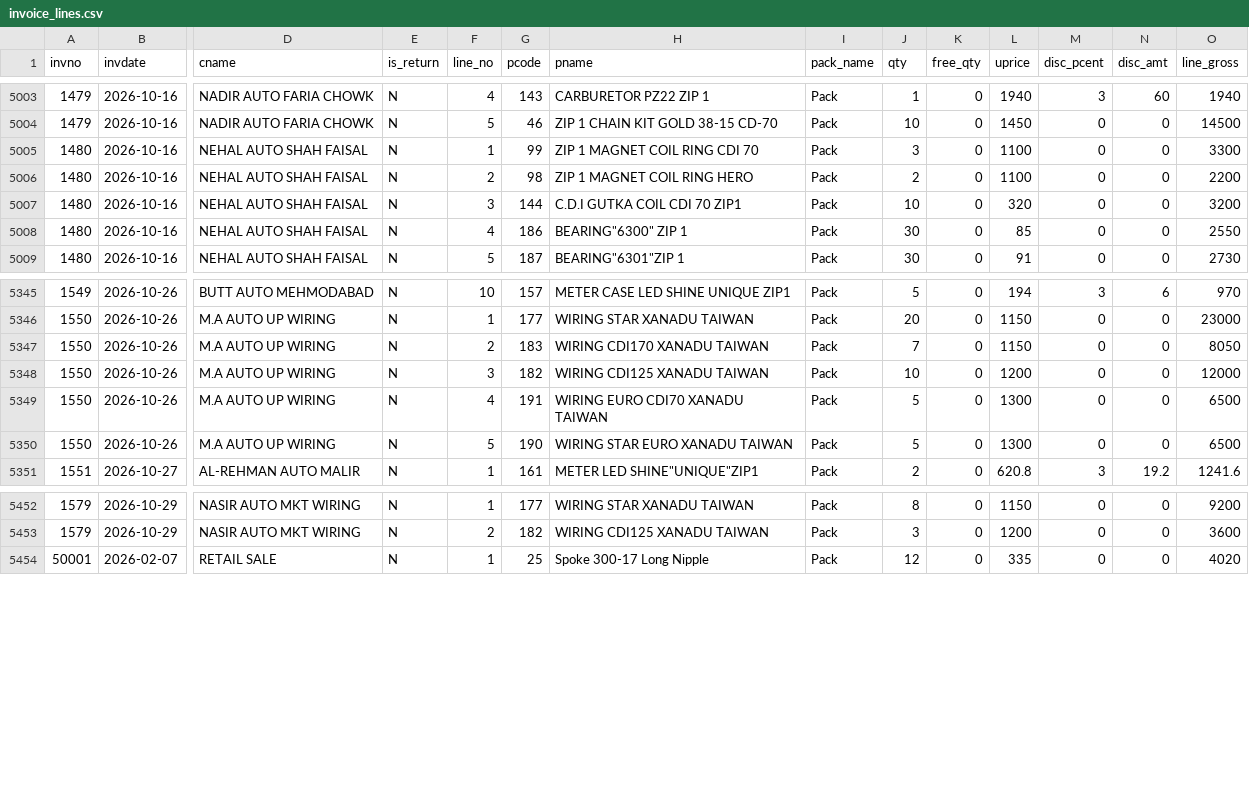
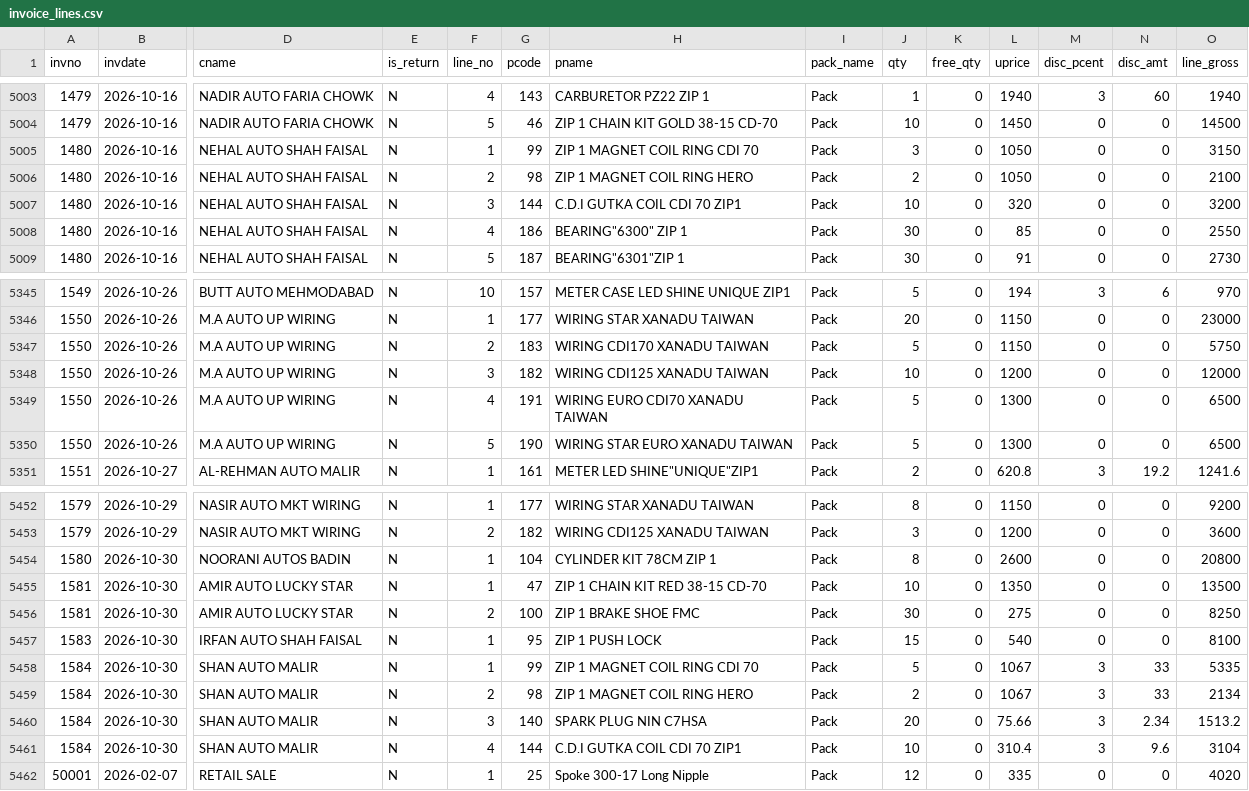
Before and after one commit to ahmedvohrra/zip1_naveed_daily_EXPORT, a CSV file: invoice_lines.csv, drawn as a sheet; only a part is shown, gaps mark what is left out; rows hold the shown columns only; the diff names each change by its address in the sheet, - before the commit and + after, or states it on an @@ line.

```diff
--- a/invoice_lines.csv
+++ b/invoice_lines.csv
-L5005:L5006 (uprice): 1100
+L5005:L5006 (uprice): 1050
-O5005 (line_gross): 3300
+O5005 (line_gross): 3150
-O5006 (line_gross): 2200
+O5006 (line_gross): 2100
-J5347 (qty): 7
+J5347 (qty): 5
-O5347 (line_gross): 8050
+O5347 (line_gross): 5750
+row 5454: 1580 | 2026-10-30 | NOORANI AUTOS BADIN | N | 1 | 104 | CYLINDER KIT 78CM ZIP 1 | Pack | 8 | 0 | 2600 | 0 | 0 | 20800
+row 5455: 1581 | 2026-10-30 | AMIR AUTO LUCKY STAR | N | 1 | 47 | ZIP 1 CHAIN KIT RED 38-15 CD-70 | Pack | 10 | 0 | 1350 | 0 | 0 | 13500
+row 5456: 1581 | 2026-10-30 | AMIR AUTO LUCKY STAR | N | 2 | 100 | ZIP 1 BRAKE SHOE FMC | Pack | 30 | 0 | 275 | 0 | 0 | 8250
+row 5457: 1583 | 2026-10-30 | IRFAN AUTO SHAH FAISAL | N | 1 | 95 | ZIP 1 PUSH LOCK | Pack | 15 | 0 | 540 | 0 | 0 | 8100
+row 5458: 1584 | 2026-10-30 | SHAN AUTO MALIR | N | 1 | 99 | ZIP 1 MAGNET COIL RING CDI 70 | Pack | 5 | 0 | 1067 | 3 | 33 | 5335
+row 5459: 1584 | 2026-10-30 | SHAN AUTO MALIR | N | 2 | 98 | ZIP 1 MAGNET COIL RING HERO | Pack | 2 | 0 | 1067 | 3 | 33 | 2134
+row 5460: 1584 | 2026-10-30 | SHAN AUTO MALIR | N | 3 | 140 | SPARK PLUG NIN C7HSA | Pack | 20 | 0 | 75.66 | 3 | 2.34 | 1513.2
+row 5461: 1584 | 2026-10-30 | SHAN AUTO MALIR | N | 4 | 144 | C.D.I GUTKA COIL CDI 70 ZIP1 | Pack | 10 | 0 | 310.4 | 3 | 9.6 | 3104
```
Also changed, not shown: invoices.csv, ledger_all.csv, 7 other files.
